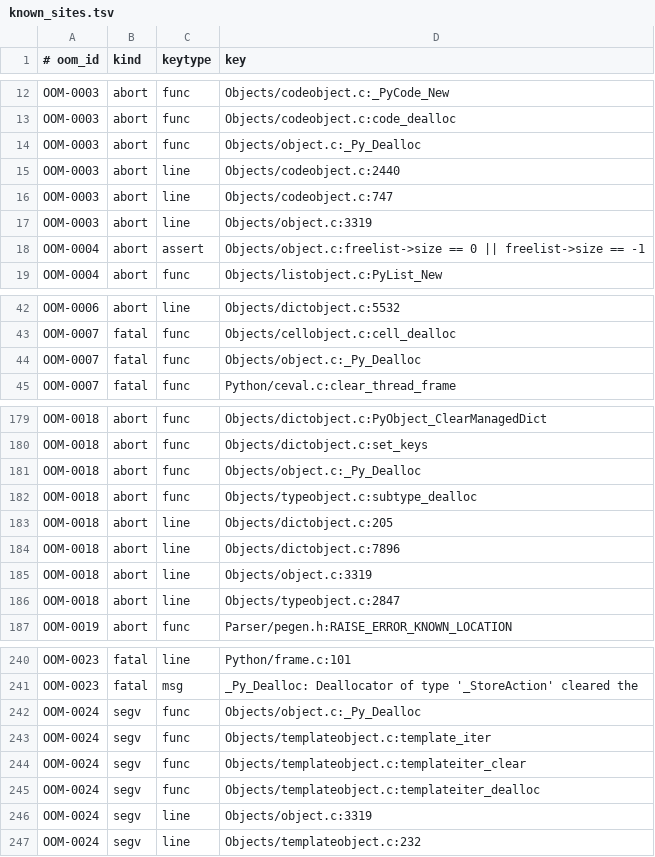
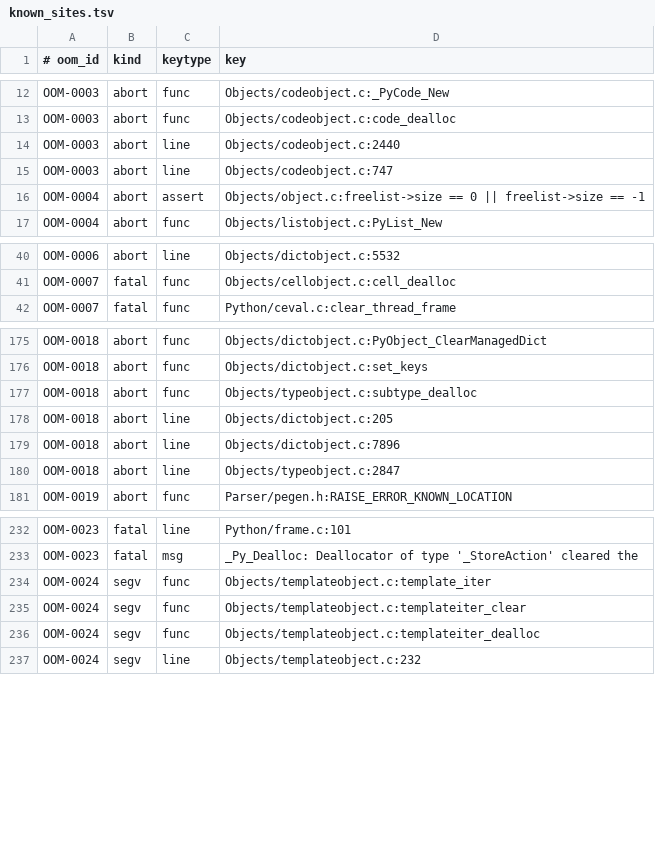
Before and after one commit to devdanzin/cpython-oom-findings, a TSV file: catalog/known_sites.tsv, drawn as a sheet; only a part is shown, gaps mark what is left out; the diff covers the shown part only.

```diff
--- a/catalog/known_sites.tsv
+++ b/catalog/known_sites.tsv
@@ -13,6 +13,4 @@ OOM-0003	abort	func	Objects/codeobject.c:_PyCode_New
 OOM-0003	abort	func	Objects/codeobject.c:code_dealloc
-OOM-0003	abort	func	Objects/object.c:_Py_Dealloc
 OOM-0003	abort	line	Objects/codeobject.c:2440
 OOM-0003	abort	line	Objects/codeobject.c:747
-OOM-0003	abort	line	Objects/object.c:3319
 OOM-0004	abort	assert	Objects/object.c:freelist->size == 0 || freelist->size == -1
@@ -43,3 +41,2 @@ OOM-0006	abort	line	Objects/dictobject.c:5532
 OOM-0007	fatal	func	Objects/cellobject.c:cell_dealloc
-OOM-0007	fatal	func	Objects/object.c:_Py_Dealloc
 OOM-0007	fatal	func	Python/ceval.c:clear_thread_frame
@@ -180,3 +176,2 @@ OOM-0018	abort	func	Objects/dictobject.c:PyObject_ClearManagedDict
 OOM-0018	abort	func	Objects/dictobject.c:set_keys
-OOM-0018	abort	func	Objects/object.c:_Py_Dealloc
 OOM-0018	abort	func	Objects/typeobject.c:subtype_dealloc
@@ -184,3 +179,2 @@ OOM-0018	abort	line	Objects/dictobject.c:205
 OOM-0018	abort	line	Objects/dictobject.c:7896
-OOM-0018	abort	line	Objects/object.c:3319
 OOM-0018	abort	line	Objects/typeobject.c:2847
@@ -241,3 +233,2 @@ OOM-0023	fatal	line	Python/frame.c:101
 OOM-0023	fatal	msg	_Py_Dealloc: Deallocator of type '_StoreAction' cleared the
-OOM-0024	segv	func	Objects/object.c:_Py_Dealloc
 OOM-0024	segv	func	Objects/templateobject.c:template_iter
@@ -245,3 +236,2 @@ OOM-0024	segv	func	Objects/templateobject.c:templateiter_clear
 OOM-0024	segv	func	Objects/templateobject.c:templateiter_dealloc
-OOM-0024	segv	line	Objects/object.c:3319
 OOM-0024	segv	line	Objects/templateobject.c:232
```
Also changed, not shown: 5 removed rows elsewhere in this file, 2 other files.
